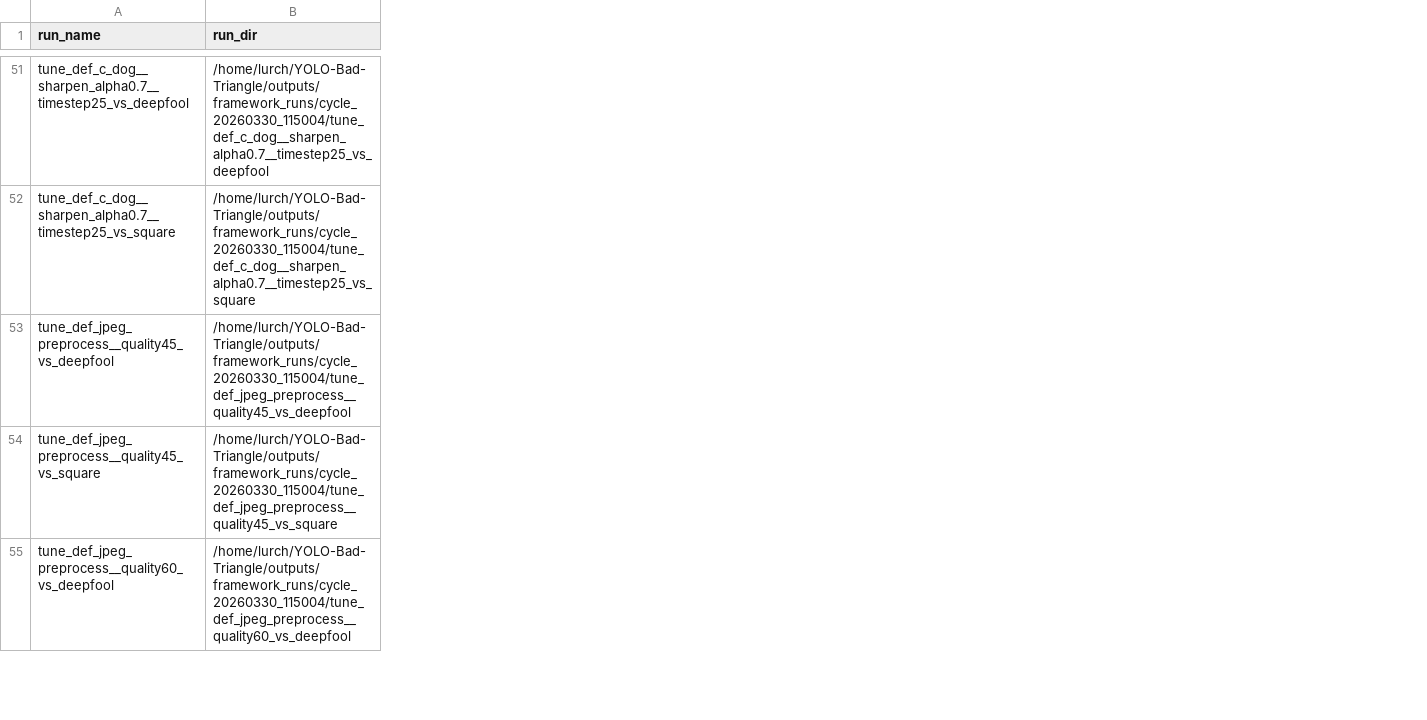
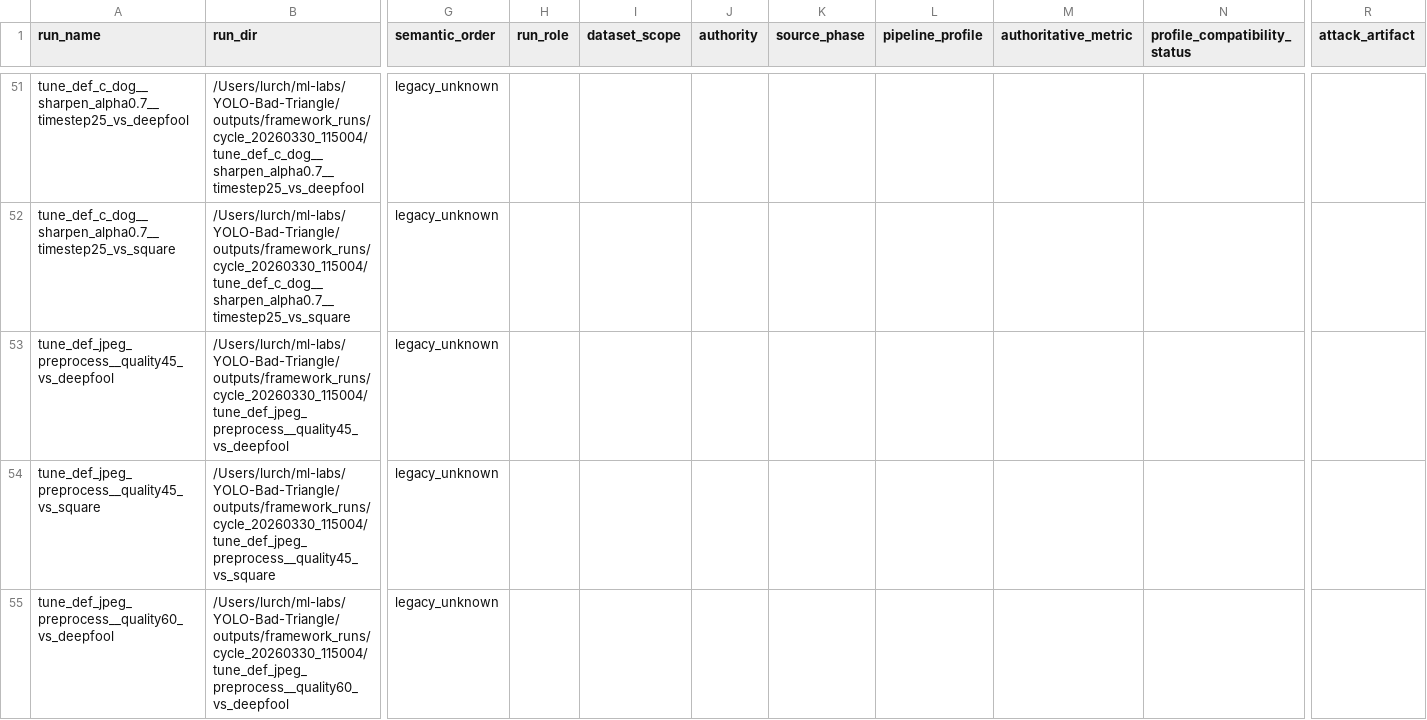
Before and after one commit to Cmaddock99/YOLO-Bad-Triangle, a CSV file: outputs/framework_reports/cycle_20260330_115004/framework_run_summary.csv, drawn as a sheet; only a part is shown, gaps mark what is left out; the diff covers the shown part only; the diff names each change by its address in the sheet, - before the commit and + after, or states it on an @@ line.

Commit message:
Finalize canonical cycle, patch validation, and training artifacts

```diff
--- a/outputs/framework_reports/cycle_20260330_115004/framework_run_summary.csv
+++ b/outputs/framework_reports/cycle_20260330_115004/framework_run_summary.csv
+column G (semantic_order), rows 51-55: all legacy_unknown
+column H (run_role), empty
+column I (dataset_scope), empty
+column J (authority), empty
+column K (source_phase), empty
+column L (pipeline_profile), empty
+column M (authoritative_metric), empty
+column N (profile_compatibility_status), empty
+column R (attack_artifact), empty
-B51 (run_dir): /home/lurch/YOLO-Bad-Triangle/outputs/framework_runs/cycle_20260330_115004/tune_def_c_dog__sharpen_alpha0.7__timestep25_vs_deepfool
+B51 (run_dir): /Users/lurch/ml-labs/YOLO-Bad-Triangle/outputs/framework_runs/cycle_20260330_115004/tune_def_c_dog__sharpen_alpha0.7__timestep25_vs_deepfool
-B52 (run_dir): /home/lurch/YOLO-Bad-Triangle/outputs/framework_runs/cycle_20260330_115004/tune_def_c_dog__sharpen_alpha0.7__timestep25_vs_square
+B52 (run_dir): /Users/lurch/ml-labs/YOLO-Bad-Triangle/outputs/framework_runs/cycle_20260330_115004/tune_def_c_dog__sharpen_alpha0.7__timestep25_vs_square
-B53 (run_dir): /home/lurch/YOLO-Bad-Triangle/outputs/framework_runs/cycle_20260330_115004/tune_def_jpeg_preprocess__quality45_vs_deepfool
+B53 (run_dir): /Users/lurch/ml-labs/YOLO-Bad-Triangle/outputs/framework_runs/cycle_20260330_115004/tune_def_jpeg_preprocess__quality45_vs_deepfool
-B54 (run_dir): /home/lurch/YOLO-Bad-Triangle/outputs/framework_runs/cycle_20260330_115004/tune_def_jpeg_preprocess__quality45_vs_square
+B54 (run_dir): /Users/lurch/ml-labs/YOLO-Bad-Triangle/outputs/framework_runs/cycle_20260330_115004/tune_def_jpeg_preprocess__quality45_vs_square
-B55 (run_dir): /home/lurch/YOLO-Bad-Triangle/outputs/framework_runs/cycle_20260330_115004/tune_def_jpeg_preprocess__quality60_vs_deepfool
+B55 (run_dir): /Users/lurch/ml-labs/YOLO-Bad-Triangle/outputs/framework_runs/cycle_20260330_115004/tune_def_jpeg_preprocess__quality60_vs_deepfool
```
Also changed, not shown: 1 added column and 63 edited cells elsewhere in this file, 46 other files.
